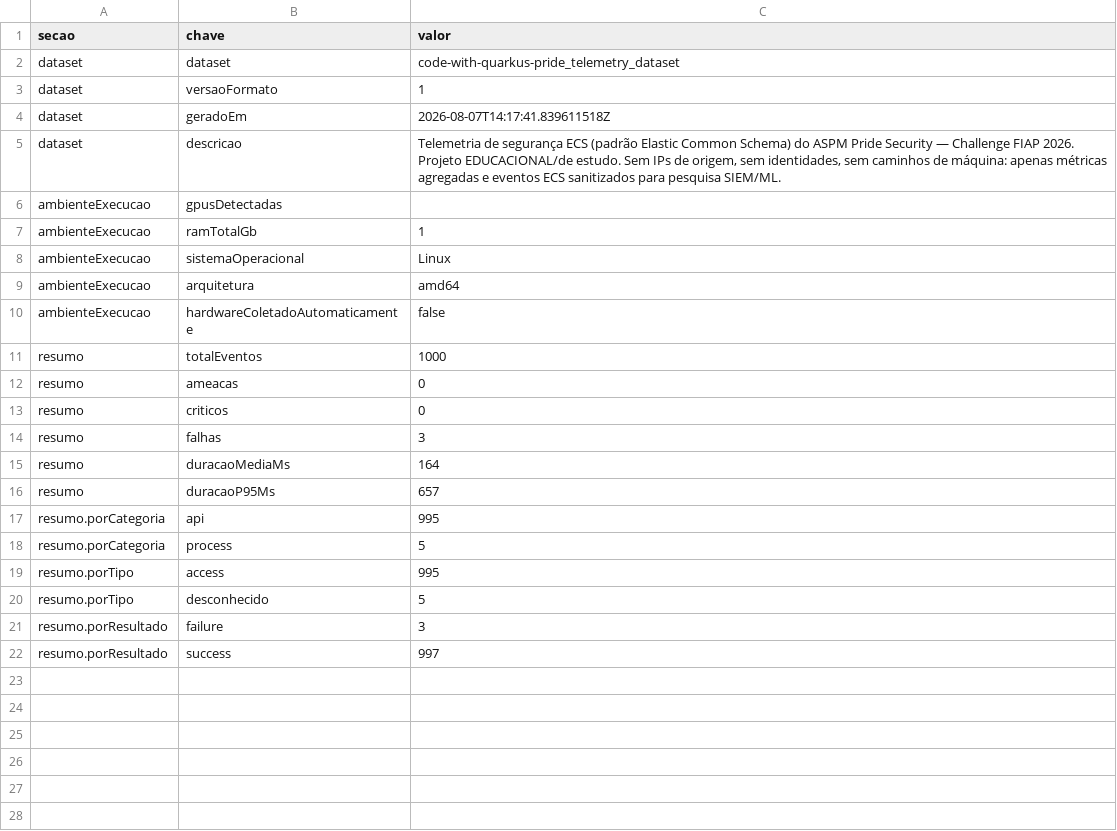
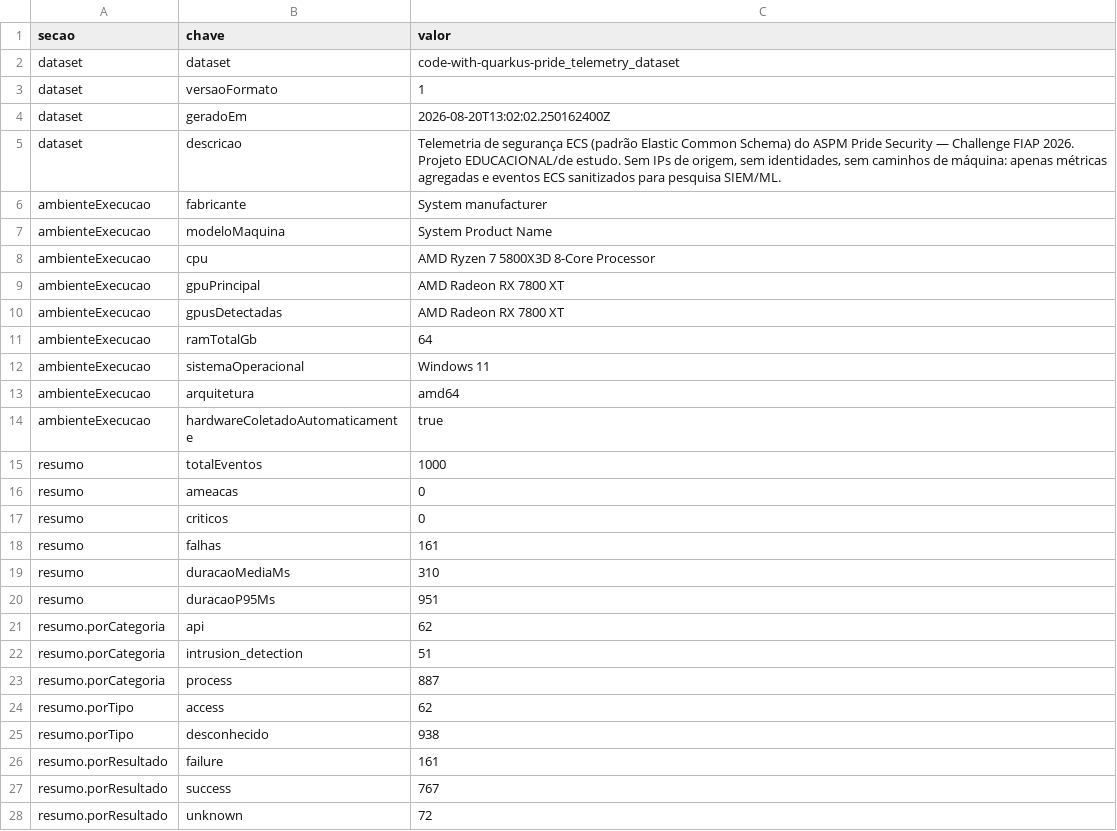
Before and after one commit to carmipa/code-with-quarkus-pride_telemetry_dataset, a CSV file: metrics/pride-telemetria-resumo.csv, drawn as a sheet.

Commit message:
dataset: snapshot com 1000 eventos de telemetria

```diff
--- a/metrics/pride-telemetria-resumo.csv
+++ b/metrics/pride-telemetria-resumo.csv
@@ -3,9 +3,13 @@ dataset,dataset,code-with-quarkus-pride_telemetry_dataset
 dataset,versaoFormato,1
-dataset,geradoEm,2026-08-07T14:17:41.839611518Z
+dataset,geradoEm,2026-08-20T13:02:02.250162400Z
 dataset,descricao,"Telemetria de segurança ECS (padrão Elastic Common Schema) do ASPM Pride Security — Challenge FIAP 2026. Projeto EDUCACIONAL/de estudo. Sem IPs de origem, sem identidades, sem caminhos de máquina: apenas métricas agregadas e eventos ECS sanitizados para pesquisa SIEM/ML."
-ambienteExecucao,gpusDetectadas,
-ambienteExecucao,ramTotalGb,1
-ambienteExecucao,sistemaOperacional,Linux
+ambienteExecucao,fabricante,System manufacturer
+ambienteExecucao,modeloMaquina,System Product Name
+ambienteExecucao,cpu,AMD Ryzen 7 5800X3D 8-Core Processor
+ambienteExecucao,gpuPrincipal,AMD Radeon RX 7800 XT
+ambienteExecucao,gpusDetectadas,AMD Radeon RX 7800 XT
+ambienteExecucao,ramTotalGb,64
+ambienteExecucao,sistemaOperacional,Windows 11
 ambienteExecucao,arquitetura,amd64
-ambienteExecucao,hardwareColetadoAutomaticamente,false
+ambienteExecucao,hardwareColetadoAutomaticamente,true
 resumo,totalEventos,1000
@@ -13,10 +17,12 @@ resumo,ameacas,0
 resumo,criticos,0
-resumo,falhas,3
-resumo,duracaoMediaMs,164
-resumo,duracaoP95Ms,657
-resumo.porCategoria,api,995
-resumo.porCategoria,process,5
-resumo.porTipo,access,995
-resumo.porTipo,desconhecido,5
-resumo.porResultado,failure,3
-resumo.porResultado,success,997
+resumo,falhas,161
+resumo,duracaoMediaMs,310
+resumo,duracaoP95Ms,951
+resumo.porCategoria,api,62
+resumo.porCategoria,intrusion_detection,51
+resumo.porCategoria,process,887
+resumo.porTipo,access,62
+resumo.porTipo,desconhecido,938
+resumo.porResultado,failure,161
+resumo.porResultado,success,767
+resumo.porResultado,unknown,72
```
Also changed, not shown: 2 other files.
